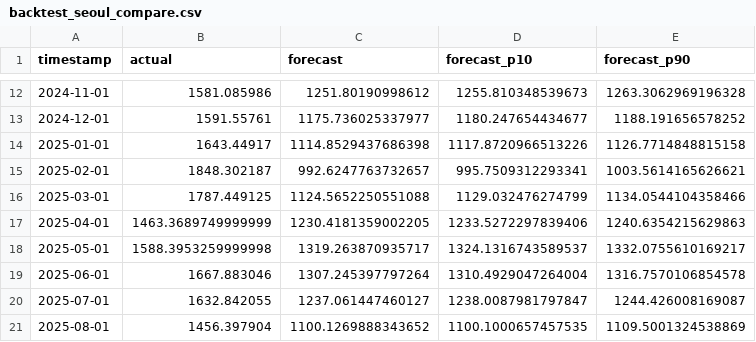
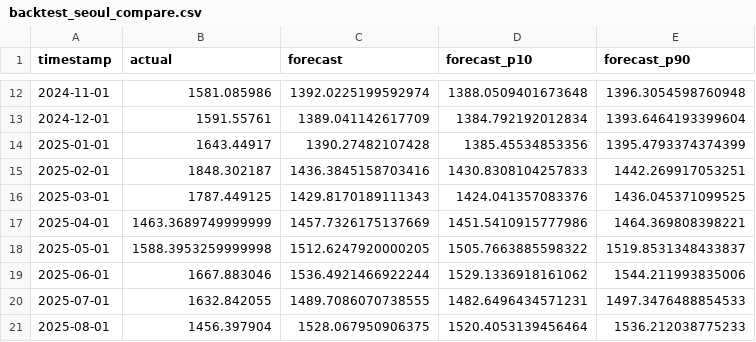
Before and after one commit to equipment0226/apartmentprediction2, a CSV file: step2/backtest_seoul_compare.csv, drawn as a sheet; only a part is shown, gaps mark what is left out; the diff covers the shown part only.

```diff
--- a/step2/backtest_seoul_compare.csv
+++ b/step2/backtest_seoul_compare.csv
@@ -12,10 +12,10 @@ timestamp,actual,forecast,forecast_p10,forecast_p90
-2024-11-01,1581.085986,1251.80190998612,1255.810348539673,1263.3062969196328
-2024-12-01,1591.55761,1175.736025337977,1180.247654434677,1188.191656578252
-2025-01-01,1643.44917,1114.8529437686398,1117.8720966513226,1126.7714848815158
-2025-02-01,1848.302187,992.6247763732657,995.7509312293341,1003.5614165626621
-2025-03-01,1787.449125,1124.5652250551088,1129.032476274799,1134.0544104358466
-2025-04-01,1463.3689749999999,1230.4181359002205,1233.5272297839406,1240.6354215629863
-2025-05-01,1588.3953259999998,1319.263870935717,1324.1316743589537,1332.0755610169217
-2025-06-01,1667.883046,1307.245397797264,1310.4929047264004,1316.7570106854578
-2025-07-01,1632.842055,1237.061447460127,1238.0087981797847,1244.426008169087
-2025-08-01,1456.397904,1100.1269888343652,1100.1000657457535,1109.5001324538869
+2024-11-01,1581.085986,1392.0225199592974,1388.0509401673648,1396.3054598760948
+2024-12-01,1591.55761,1389.041142617709,1384.792192012834,1393.6464193399604
+2025-01-01,1643.44917,1390.27482107428,1385.45534853356,1395.4793374374399
+2025-02-01,1848.302187,1436.3845158703416,1430.8308104257833,1442.269917053251
+2025-03-01,1787.449125,1429.8170189111343,1424.041357083376,1436.045371099525
+2025-04-01,1463.3689749999999,1457.7326175137669,1451.5410915777986,1464.369808398221
+2025-05-01,1588.3953259999998,1512.6247920000205,1505.7663885598322,1519.8531348433837
+2025-06-01,1667.883046,1536.4921466922244,1529.1336918161062,1544.211993835006
+2025-07-01,1632.842055,1489.7086070738555,1482.6496434571231,1497.3476488854533
+2025-08-01,1456.397904,1528.067950906375,1520.4053139456464,1536.212038775233
```
Also changed, not shown: 42 edited cells elsewhere in this file, step3/lightning_logs/backtest/version_2/metrics.csv, step4/backtest_train_loss.csv, 33 other files.
